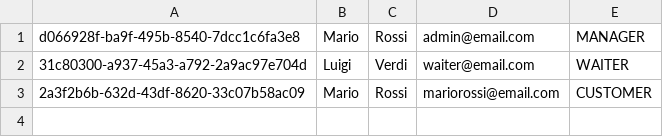
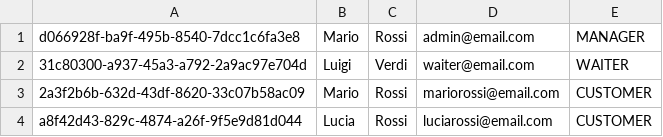
Before and after one commit to gabriele-monti/Progetto-ISPW, a CSV file: data/csv/users.csv, drawn as a sheet; the diff names each change by its address in the sheet, - before the commit and + after, or states it on an @@ line.

```diff
--- a/data/csv/users.csv
+++ b/data/csv/users.csv
+row 4: a8f42d43-829c-4874-a26f-9f5e9d81d044 | Lucia | Rossi | luciarossi@email.com | CUSTOMER
```
Also changed, not shown: data/csv/credentials.csv, 32 other files.
